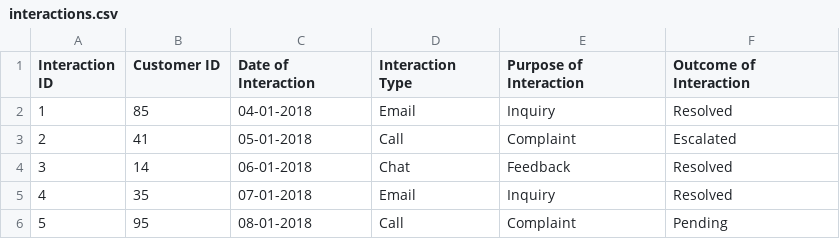
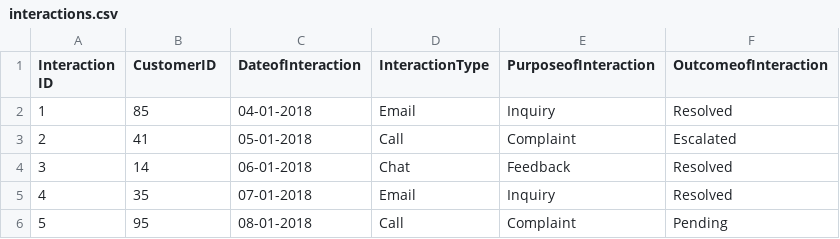
Before and after one commit to klncpks/crm, a CSV file: datasets/interactions.csv, drawn as a sheet; only a part is shown.

```diff
--- a/datasets/interactions.csv
+++ b/datasets/interactions.csv
@@ -1,2 +1,2 @@
-Interaction ID,Customer ID,Date of Interaction,Interaction Type,Purpose of Interaction,Outcome of Interaction
+Interaction ID,CustomerID,DateofInteraction,InteractionType,PurposeofInteraction,OutcomeofInteraction
 1,85,04-01-2018,Email,Inquiry,Resolved
```
Also changed, not shown: datasets/customer_information.csv, datasets/employee_data.csv, 7 other files.
